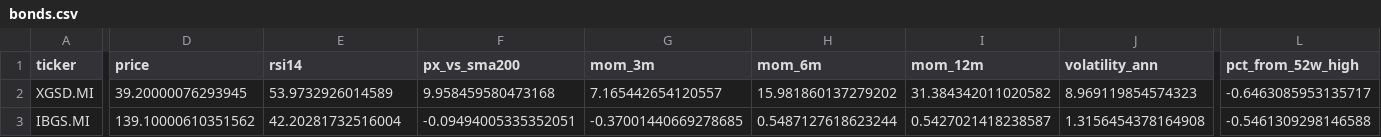
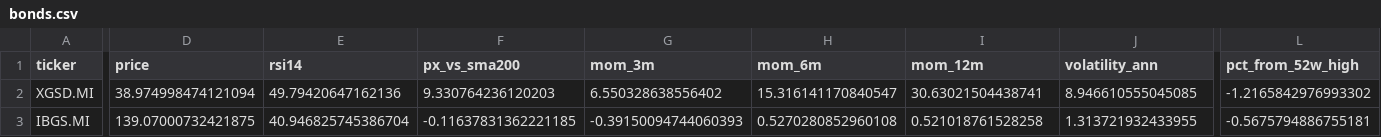
Before and after one commit to massimosaccol/eu-screener, a CSV file: data/bonds.csv, drawn as a sheet; only a part is shown, gaps mark what is left out; the diff covers the shown part only; the diff names each change by its address in the sheet, - before the commit and + after, or states it on an @@ line.

```diff
--- a/data/bonds.csv
+++ b/data/bonds.csv
-D2 (price): 39.20000076293945
+D2 (price): 38.974998474121094
-E2 (rsi14): 53.9732926014589
+E2 (rsi14): 49.79420647162136
-F2 (px_vs_sma200): 9.958459580473168
+F2 (px_vs_sma200): 9.330764236120203
-G2 (mom_3m): 7.165442654120557
+G2 (mom_3m): 6.550328638556402
-H2 (mom_6m): 15.981860137279202
+H2 (mom_6m): 15.316141170840547
-I2 (mom_12m): 31.384342011020582
+I2 (mom_12m): 30.63021504438741
-J2 (volatility_ann): 8.969119854574323
+J2 (volatility_ann): 8.946610555045085
-L2 (pct_from_52w_high): -0.6463085953135717
+L2 (pct_from_52w_high): -1.2165842976993302
-D3 (price): 139.10000610351562
+D3 (price): 139.07000732421875
-E3 (rsi14): 42.20281732516004
+E3 (rsi14): 40.946825745386704
-F3 (px_vs_sma200): -0.09494005335352051
+F3 (px_vs_sma200): -0.11637831362221185
-G3 (mom_3m): -0.37001440669278685
+G3 (mom_3m): -0.39150094744060393
-H3 (mom_6m): 0.5487127618623244
+H3 (mom_6m): 0.5270280852960108
-I3 (mom_12m): 0.5427021418238587
+I3 (mom_12m): 0.521018761528258
-J3 (volatility_ann): 1.3156454378164908
+J3 (volatility_ann): 1.313721932433955
-L3 (pct_from_52w_high): -0.5461309298146588
+L3 (pct_from_52w_high): -0.5675794886755181
```
Also changed, not shown: 115 edited cells elsewhere in this file, data/equities.csv, 5 other files.
